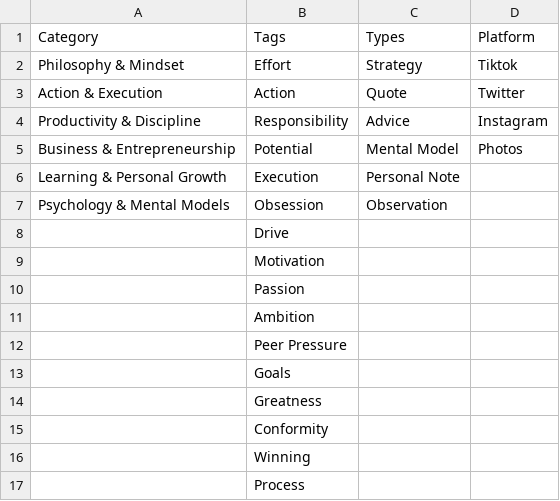
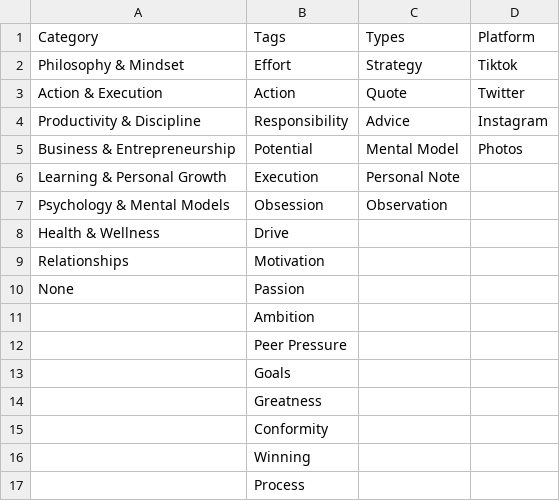
Before and after one commit to dropushan1/Video-Agent, a CSV file: 2. Database Entry/metadata.csv, drawn as a sheet; only a part is shown; the diff covers the shown part only.

```diff
--- a/2. Database Entry/metadata.csv
+++ b/2. Database Entry/metadata.csv
@@ -7,5 +7,5 @@ Learning & Personal Growth,Execution,Personal Note,
 Psychology & Mental Models,Obsession,Observation,
-,Drive,,
-,Motivation,,
-,Passion,,
+Health & Wellness,Drive,,
+Relationships,Motivation,,
+None,Passion,,
 ,Ambition,,
```
Also changed, not shown: 194 added rows elsewhere in this file, 20 other files.
